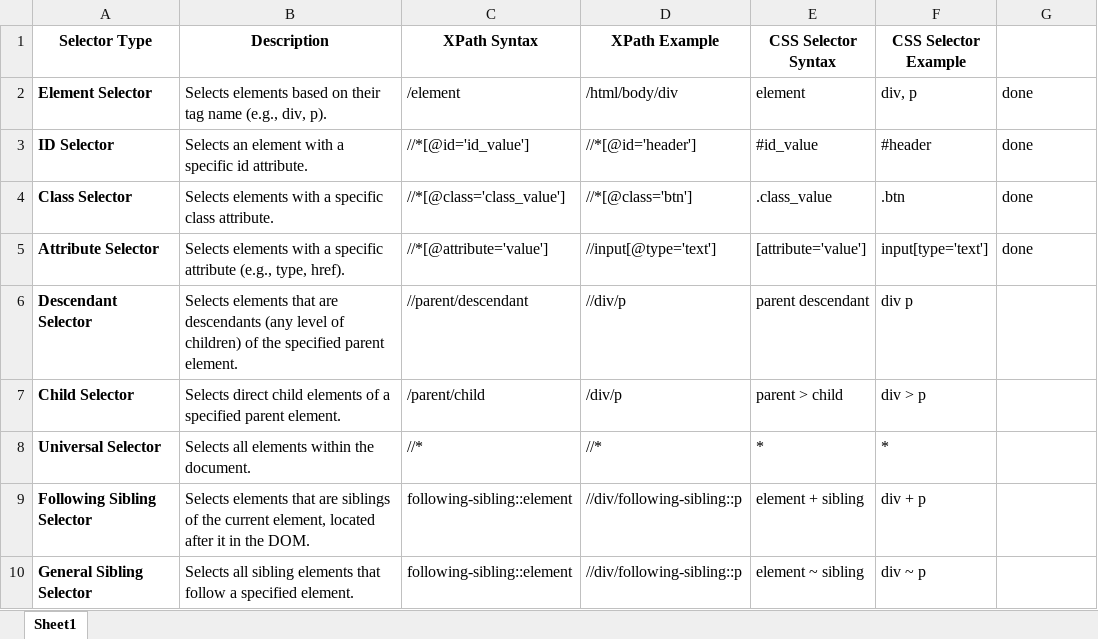
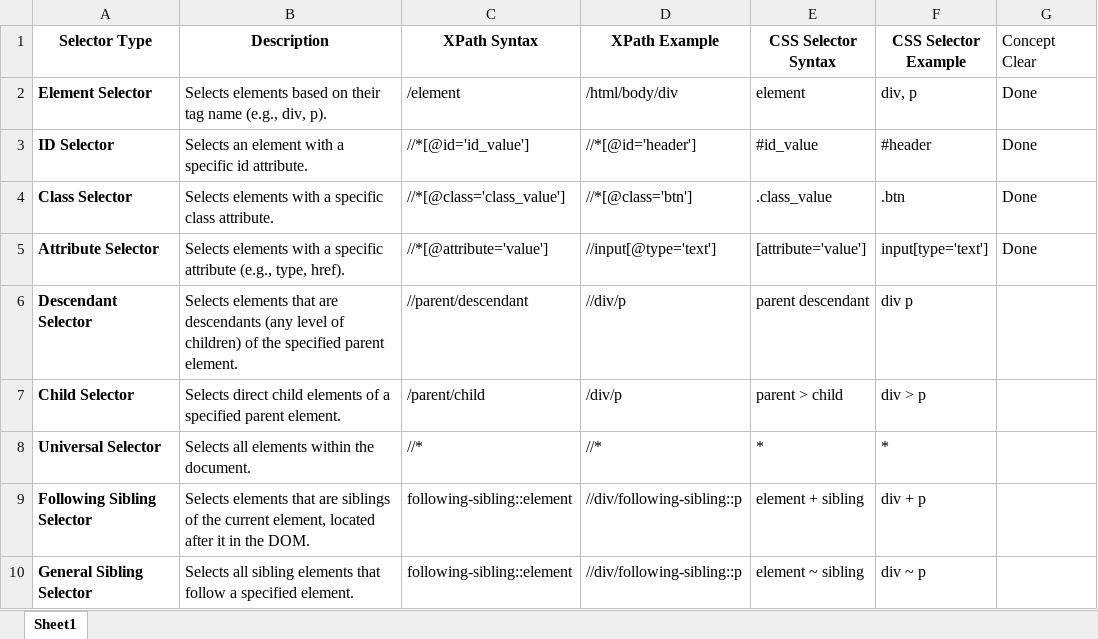
Before and after one commit to Haryish/Automation-Testing-with-Python, an Excel workbook: Selenium with Python/XPath-CSSLocator/XPath-CSSSelector Mind Map.xlsx, sheet Sheet1, drawn as a sheet; only a part is shown; values as stored, in another font and other column widths than the file's, no borders; the diff names each change by its address in the sheet, - before the commit and + after, or states it on an @@ line.

```diff
--- a/Selenium with Python/XPath-CSSLocator/XPath-CSSSelector Mind Map.xlsx (sheet Sheet1)
+++ b/Selenium with Python/XPath-CSSLocator/XPath-CSSSelector Mind Map.xlsx (sheet Sheet1)
-G1: (empty)
+G1: Concept Clear
-G2:G5 (Concept Clear): done
+G2:G5 (Concept Clear): Done
```
